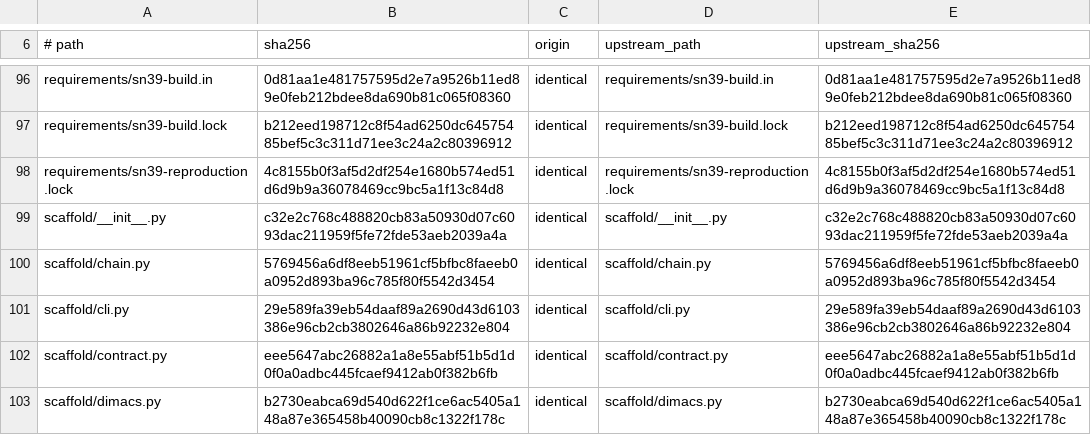
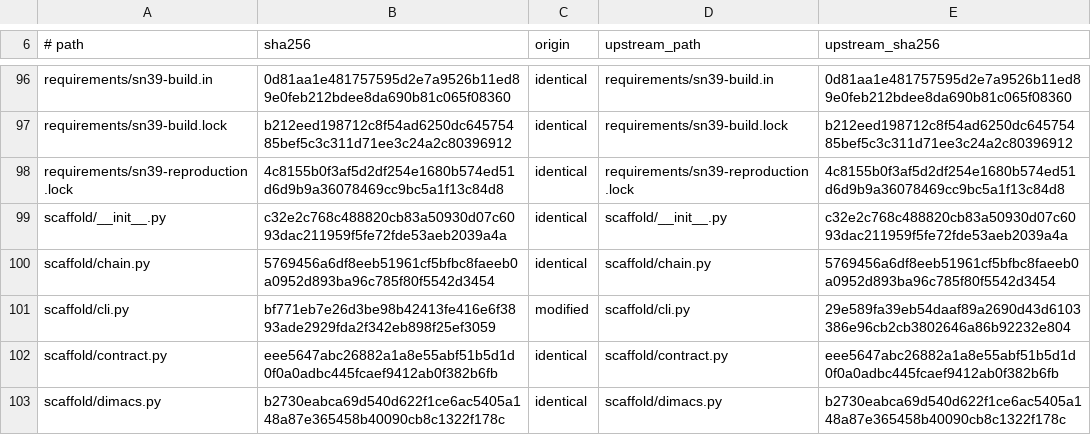
Before and after one commit to cathedralai/cathedral-validator, a TSV file: MANIFEST.origin.tsv, drawn as a sheet; only a part is shown, gaps mark what is left out; the diff covers the shown part only.

```diff
--- a/MANIFEST.origin.tsv
+++ b/MANIFEST.origin.tsv
@@ -100,3 +100,3 @@ scaffold/__init__.py	c32e2c768c488820cb83a50930d07c6093dac211959f5fe72fde53aeb20
 scaffold/chain.py	5769456a6df8eeb51961cf5bfbc8faeeb0a0952d893ba96c785f80f5542d3454	identical	scaffold/chain.py	5769456a6df8eeb51961cf5bfbc8faeeb0a0952d893ba96c785f80f5542d3454
-scaffold/cli.py	29e589fa39eb54daaf89a2690d43d6103386e96cb2cb3802646a86b92232e804	identical	scaffold/cli.py	29e589fa39eb54daaf89a2690d43d6103386e96cb2cb3802646a86b92232e804
+scaffold/cli.py	bf771eb7e26d3be98b42413fe416e6f3893ade2929fda2f342eb898f25ef3059	modified	scaffold/cli.py	29e589fa39eb54daaf89a2690d43d6103386e96cb2cb3802646a86b92232e804
 scaffold/contract.py	eee5647abc26882a1a8e55abf51b5d1d0f0a0adbc445fcaef9412ab0f382b6fb	identical	scaffold/contract.py	eee5647abc26882a1a8e55abf51b5d1d0f0a0adbc445fcaef9412ab0f382b6fb
```
Also changed, not shown: 1 added row and 13 edited cells elsewhere in this file, 3 other files.
